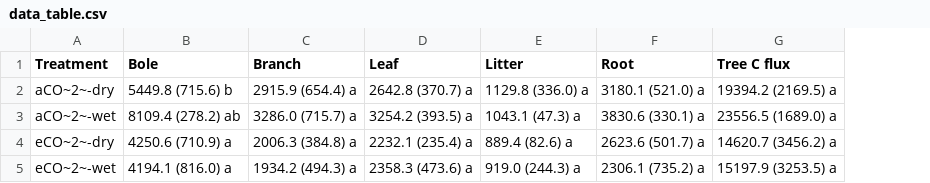
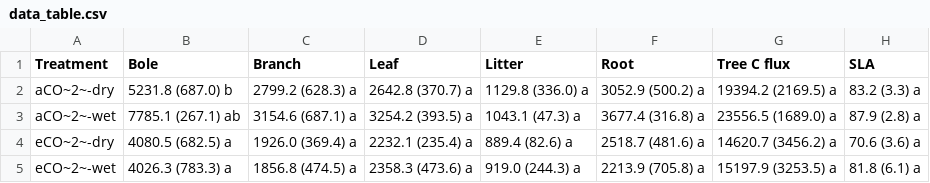
Before and after one commit to CourtneyCampany/WTC1, a CSV file: master_scripts/data_table.csv, drawn as a sheet; the diff names each change by its address in the sheet, - before the commit and + after, or states it on an @@ line.

Commit message:
SLA data and stats added to data table

```diff
--- a/master_scripts/data_table.csv
+++ b/master_scripts/data_table.csv
+column H (SLA), rows 2-5: 83.2 (3.3) a | 87.9 (2.8) a | 70.6 (3.6) a | 81.8 (6.1) a
-B2 (Bole): 5449.8 (715.6) b
+B2 (Bole): 5231.8 (687.0) b
-C2 (Branch): 2915.9 (654.4) a
+C2 (Branch): 2799.2 (628.3) a
-F2 (Root): 3180.1 (521.0) a
+F2 (Root): 3052.9 (500.2) a
-B3 (Bole): 8109.4 (278.2) ab
+B3 (Bole): 7785.1 (267.1) ab
-C3 (Branch): 3286.0 (715.7) a
+C3 (Branch): 3154.6 (687.1) a
-F3 (Root): 3830.6 (330.1) a
+F3 (Root): 3677.4 (316.8) a
-B4 (Bole): 4250.6 (710.9) a
+B4 (Bole): 4080.5 (682.5) a
-C4 (Branch): 2006.3 (384.8) a
+C4 (Branch): 1926.0 (369.4) a
-F4 (Root): 2623.6 (501.7) a
+F4 (Root): 2518.7 (481.6) a
-B5 (Bole): 4194.1 (816.0) a
+B5 (Bole): 4026.3 (783.3) a
-C5 (Branch): 1934.2 (494.3) a
+C5 (Branch): 1856.8 (474.5) a
-F5 (Root): 2306.1 (735.2) a
+F5 (Root): 2213.9 (705.8) a
```
Also changed, not shown: 9 other files.
